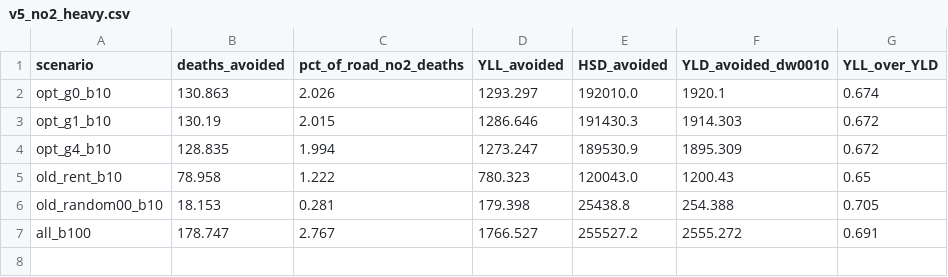
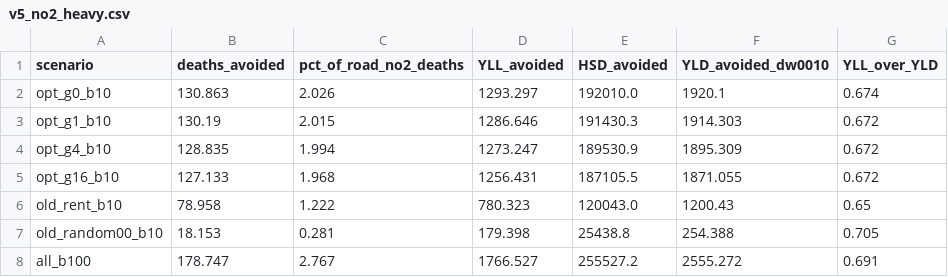
Before and after one commit to m138/japan-road-noise-allocation, a CSV file: data/v5_no2_heavy.csv, drawn as a sheet; the diff names each change by its address in the sheet, - before the commit and + after, or states it on an @@ line.

Commit message:
Show the simple roadside-population rule in Fig. 4 and add the NO2 co-benefit for gamma = 16
Fig. 4a: relative loss in sleep benefit and change in disparity ratio with consistent signs.
Fig. 2c: criterion of the housing-type groups shown in the labels.
Supplementary Table 7: NO2 deaths avoided with the equity-weighted allocation (gamma = 16).
README: wording of the main results.

```diff
--- a/data/v5_no2_heavy.csv
+++ b/data/v5_no2_heavy.csv
+row 5: opt_g16_b10 | 127.133 | 1.968 | 1256.431 | 187105.5 | 1871.055 | 0.672
```
Also changed, not shown: 7 other files.
